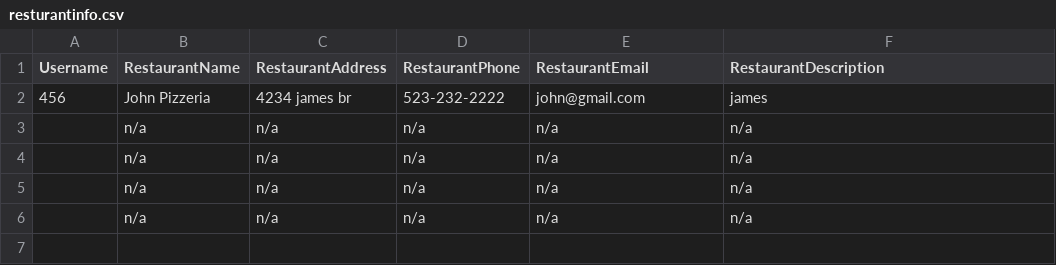
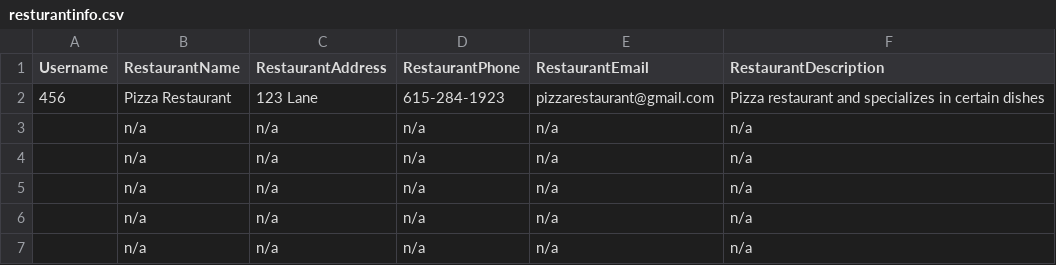
Before and after one commit to JohnnyLawma/FinalProject24, a CSV file: resturantinformation/resturantinfo.csv, drawn as a sheet.

```diff
--- a/resturantinformation/resturantinfo.csv
+++ b/resturantinformation/resturantinfo.csv
@@ -1,3 +1,4 @@
 Username,RestaurantName,RestaurantAddress,RestaurantPhone,RestaurantEmail,RestaurantDescription
-456,John Pizzeria,4234 james br,523-232-2222,john@gmail.com,james
+456,Pizza Restaurant,123 Lane,615-284-1923,pizzarestaurant@gmail.com,Pizza restaurant and specializes in certain dishes
+,n/a,n/a,n/a,n/a,n/a
 ,n/a,n/a,n/a,n/a,n/a
```
Also changed, not shown: 1 other file.
